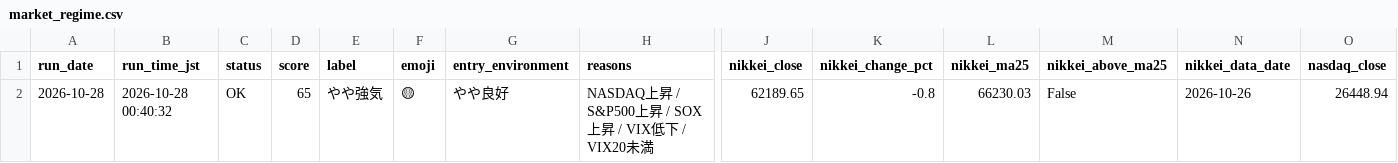
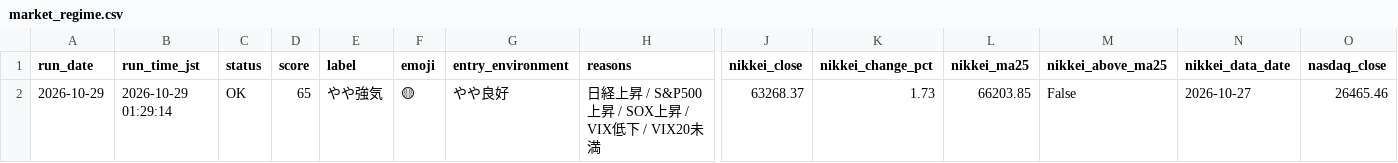
Before and after one commit to rikubell0954-del/stock-monito, a CSV file: results/market_regime.csv, drawn as a sheet; only a part is shown, gaps mark what is left out; removed rows and columns are numbered as before the commit, all else as after; rows hold the shown columns only; the diff names each change by its address in the sheet, - before the commit and + after, or states it on an @@ line.

```diff
--- a/results/market_regime.csv
+++ b/results/market_regime.csv
-row 2: 2026-10-28 | 2026-10-28 00:40:32 | OK | 65 | やや強気 | 🟡 | やや良好 | NASDAQ上昇 / S&P500上昇 / SOX上昇 / VIX低下 / VIX20未満 | 62189.65 | -0.8 | 66230.03 | False | 2026-10-26 | 26448.94
+row 2: 2026-10-29 | 2026-10-29 01:29:14 | OK | 65 | やや強気 | 🟡 | やや良好 | 日経上昇 / S&P500上昇 / SOX上昇 / VIX低下 / VIX20未満 | 63268.37 | 1.73 | 66203.85 | False | 2026-10-27 | 26465.46
```
Also changed, not shown: results/market_regime_history.csv, results/performance_summary.csv, 12 other files.
